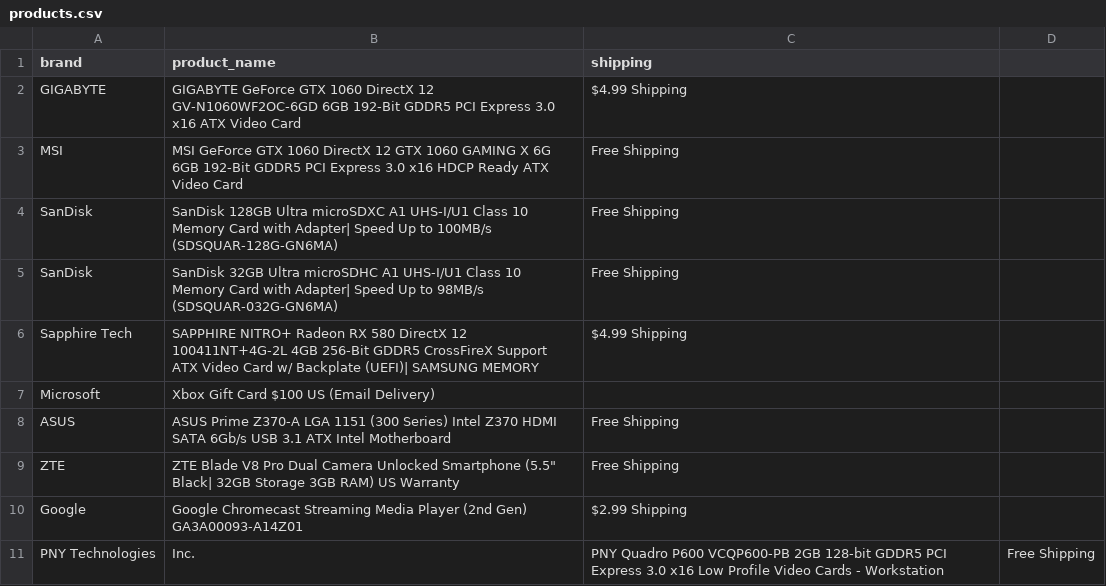
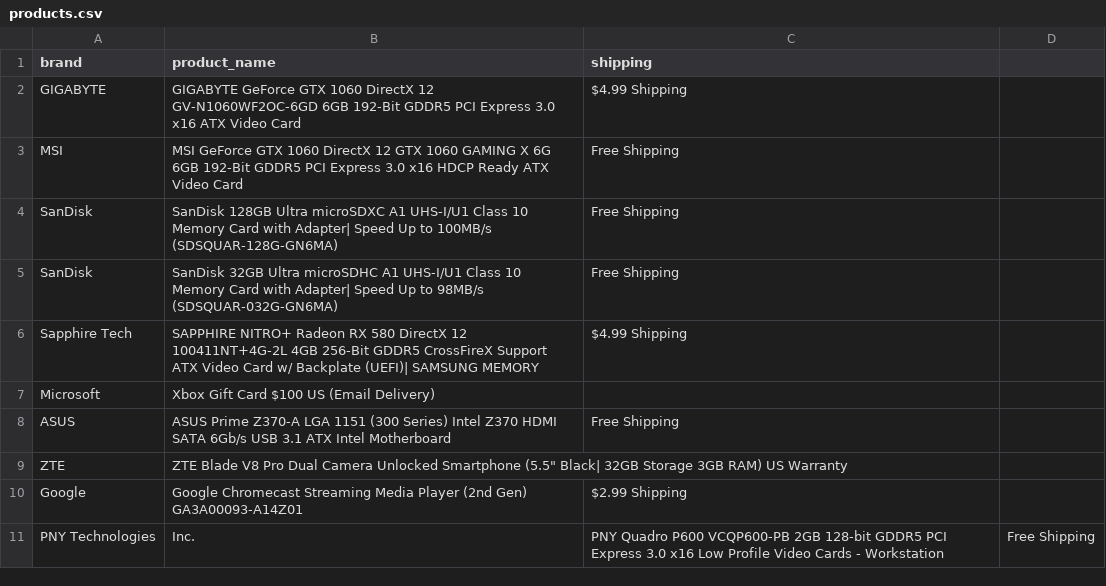
Before and after one commit to dummyGetUsernames/WebScrapping, a CSV file: products.csv, drawn as a sheet; only a part is shown.

Commit message:
Update products.csv

```diff
--- a/products.csv
+++ b/products.csv
@@ -8,3 +8,3 @@ Microsoft,Xbox Gift Card $100 US (Email Delivery),
 ASUS,ASUS Prime Z370-A LGA 1151 (300 Series) Intel Z370 HDMI SATA 6Gb/s USB 3.1 ATX Intel Motherboard,Free Shipping
-ZTE,ZTE Blade V8 Pro Dual Camera Unlocked Smartphone (5.5" Black| 32GB Storage 3GB RAM) US Warranty,Free Shipping
+ZTE,ZTE Blade V8 Pro Dual Camera Unlocked Smartphone (5.5" Black| 32GB Storage 3GB RAM) US Warranty
 Google,Google Chromecast Streaming Media Player (2nd Gen) GA3A00093-A14Z01,$2.99 Shipping
```
